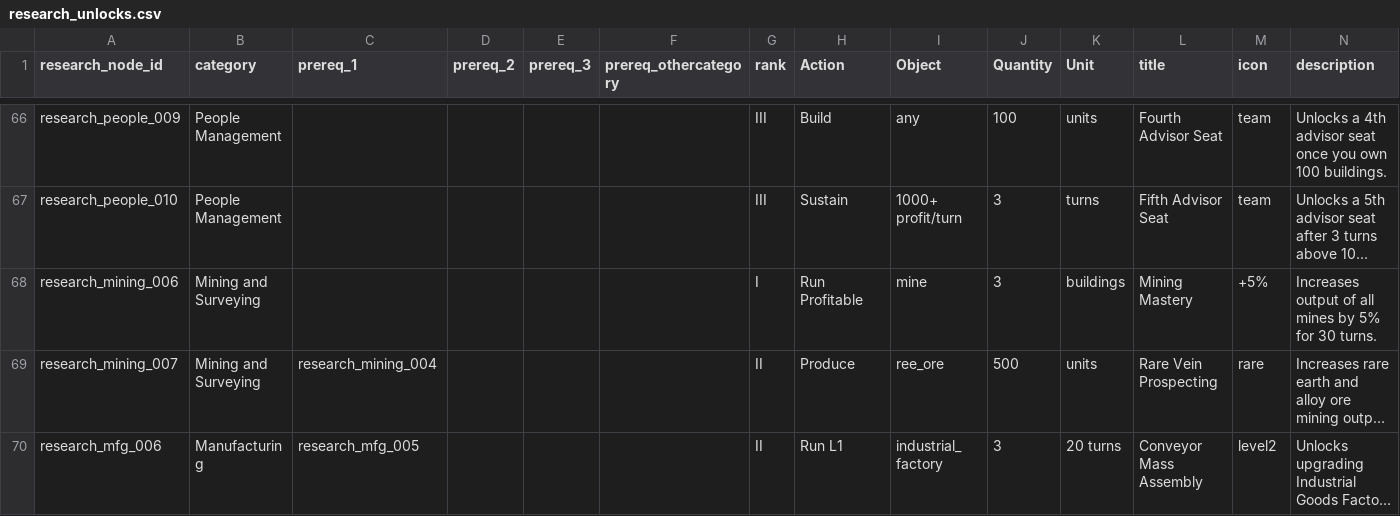
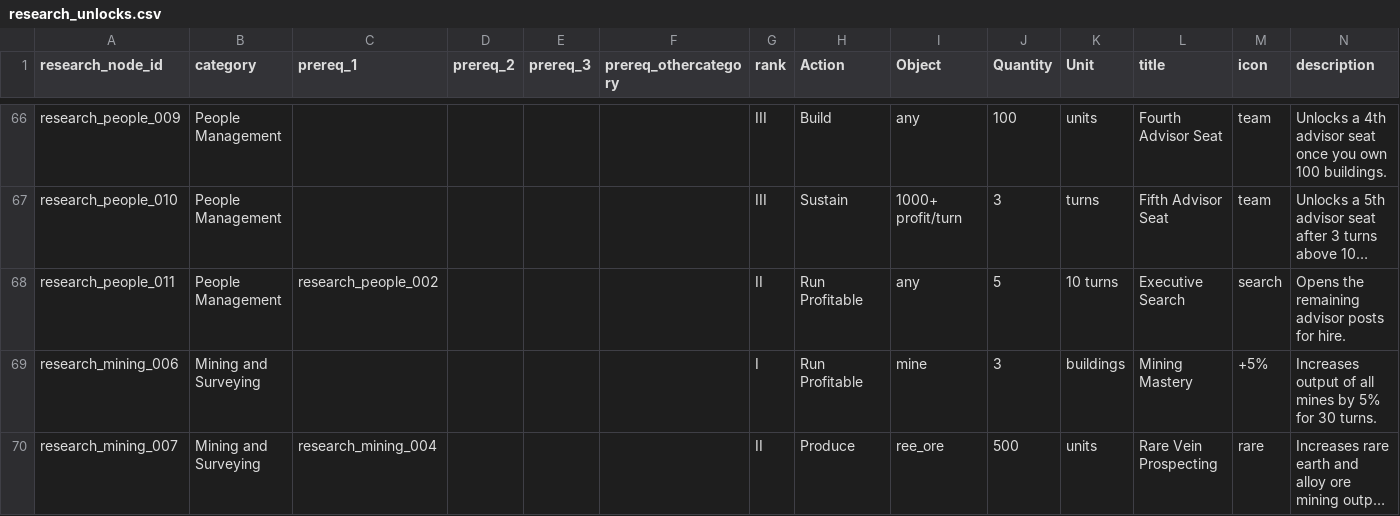
Before and after one commit to LongPigBlankets/price-of-everything, a CSV file: price-of-everything-0.1/data/research_unlocks.csv, drawn as a sheet; only a part is shown, gaps mark what is left out; the shorter side is filled out with more unchanged rows; long unchanged cells end in …; the diff names each change by its address in the sheet, - before the commit and + after, or states it on an @@ line.

```diff
--- a/price-of-everything-0.1/data/research_unlocks.csv
+++ b/price-of-everything-0.1/data/research_unlocks.csv
+row 68: research_people_011 | People Management | research_people_002 |  |  |  | II | Run Profitable | any | 5 | 10 turns | Executive Search | search | Opens the remaining advisor posts for hire.
```
Also changed, not shown: 25 other files.
